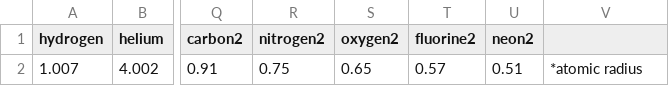
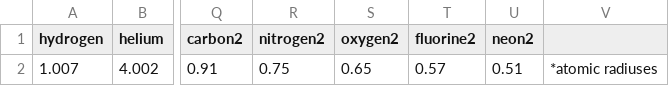
Before and after one commit to milesccoleman/sonificationexample, a CSV file: elements.csv, drawn as a sheet; only a part is shown, gaps mark what is left out; the diff names each change by its address in the sheet, - before the commit and + after, or states it on an @@ line.

Commit message:
Update elements.csv

```diff
--- a/elements.csv
+++ b/elements.csv
-V2: *atomic radius
+V2: *atomic radiuses
```
